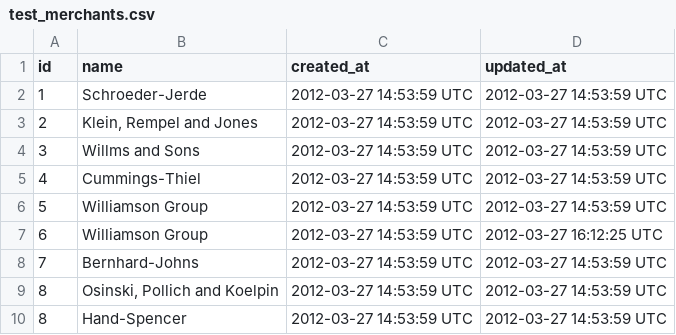
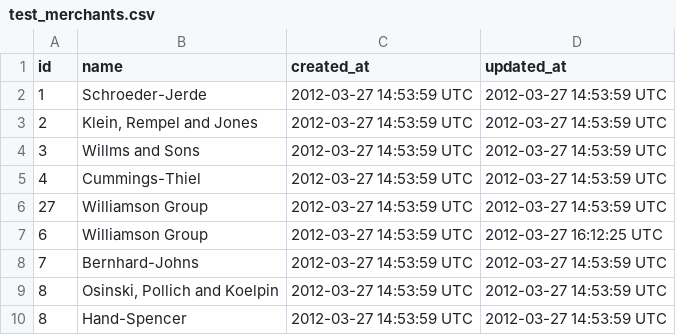
Before and after one commit to ebdrummond/sales_engine, a CSV file: data/test_merchants.csv, drawn as a sheet.

Commit message:
Merchant relationships and testing

```diff
--- a/data/test_merchants.csv
+++ b/data/test_merchants.csv
@@ -5,3 +5,3 @@ id,name,created_at,updated_at
 4,Cummings-Thiel,2012-03-27 14:53:59 UTC,2012-03-27 14:53:59 UTC
-5,Williamson Group,2012-03-27 14:53:59 UTC,2012-03-27 14:53:59 UTC
+27,Williamson Group,2012-03-27 14:53:59 UTC,2012-03-27 14:53:59 UTC
 6,Williamson Group,2012-03-27 14:53:59 UTC,2012-03-27 16:12:25 UTC
```
Also changed, not shown: 3 other files.
